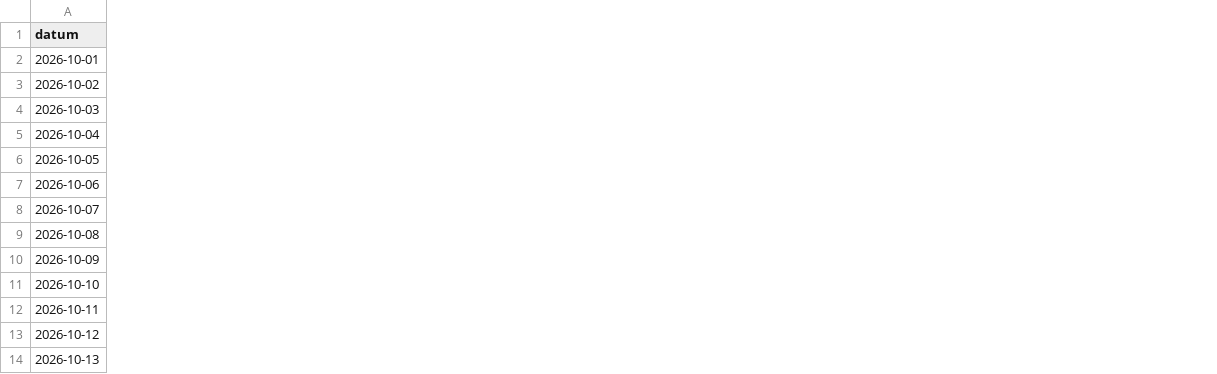
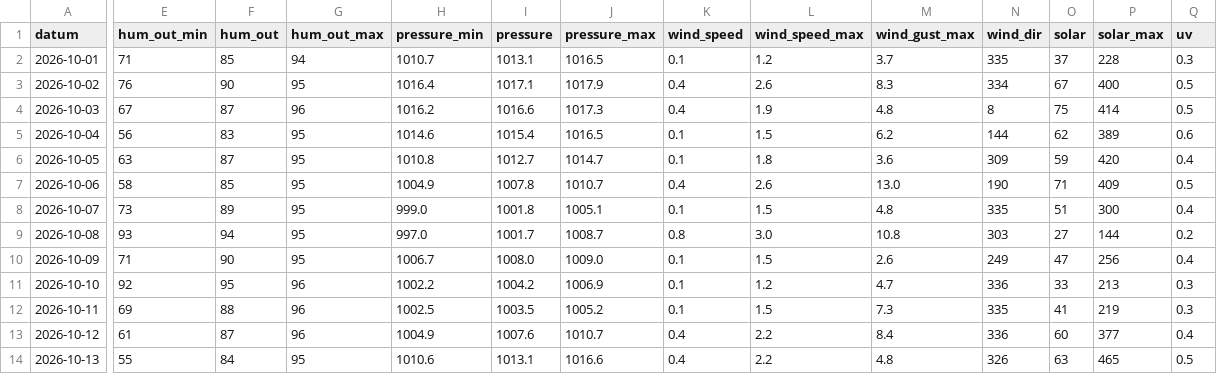
Before and after one commit to pascalnufer75-prog/Wetterstation-, a CSV file: data/tageswerte.csv, drawn as a sheet; only a part is shown, gaps mark what is left out; the diff covers the shown part only; the diff names each change by its address in the sheet, - before the commit and + after, or states it on an @@ line.

```diff
--- a/data/tageswerte.csv
+++ b/data/tageswerte.csv
+column E (hum_out_min), rows 2-14: 71 | 76 | 67 | 56 | 63 | 58 | 73 | 93 | 71 | 92 | 69 | 61 | 55
+column F (hum_out), rows 2-14: 85 | 90 | 87 | 83 | 87 | 85 | 89 | 94 | 90 | 95 | 88 | 87 | 84
+column G (hum_out_max), rows 2-14: 94 | 95 | 96 | 95 | 95 | 95 | 95 | 95 | 95 | 96 | 96 | 96 | 95
+column H (pressure_min), rows 2-14: 1010.7 | 1016.4 | 1016.2 | 1014.6 | 1010.8 | 1004.9 | 999.0 | 997.0 | 1006.7 | 1002.2 | 1002.5 | 1004.9 | 1010.6
+column I (pressure), rows 2-14: 1013.1 | 1017.1 | 1016.6 | 1015.4 | 1012.7 | 1007.8 | 1001.8 | 1001.7 | 1008.0 | 1004.2 | 1003.5 | 1007.6 | 1013.1
+column J (pressure_max), rows 2-14: 1016.5 | 1017.9 | 1017.3 | 1016.5 | 1014.7 | 1010.7 | 1005.1 | 1008.7 | 1009.0 | 1006.9 | 1005.2 | 1010.7 | 1016.6
+column K (wind_speed), rows 2-14: 0.1 | 0.4 | 0.4 | 0.1 | 0.1 | 0.4 | 0.1 | 0.8 | 0.1 | 0.1 | 0.1 | 0.4 | 0.4
+column L (wind_speed_max), rows 2-14: 1.2 | 2.6 | 1.9 | 1.5 | 1.8 | 2.6 | 1.5 | 3.0 | 1.5 | 1.2 | 1.5 | 2.2 | 2.2
+column M (wind_gust_max), rows 2-14: 3.7 | 8.3 | 4.8 | 6.2 | 3.6 | 13.0 | 4.8 | 10.8 | 2.6 | 4.7 | 7.3 | 8.4 | 4.8
+column N (wind_dir), rows 2-14: 335 | 334 | 8 | 144 | 309 | 190 | 335 | 303 | 249 | 336 | 335 | 336 | 326
+column O (solar), rows 2-14: 37 | 67 | 75 | 62 | 59 | 71 | 51 | 27 | 47 | 33 | 41 | 60 | 63
+column P (solar_max), rows 2-14: 228 | 400 | 414 | 389 | 420 | 409 | 300 | 144 | 256 | 213 | 219 | 377 | 465
+column Q (uv), rows 2-14: 0.3 | 0.5 | 0.5 | 0.6 | 0.4 | 0.5 | 0.4 | 0.2 | 0.4 | 0.3 | 0.3 | 0.4 | 0.5
```
Also changed, not shown: 1 added column elsewhere in this file, 1 other file.
